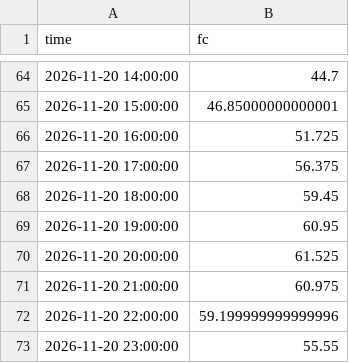
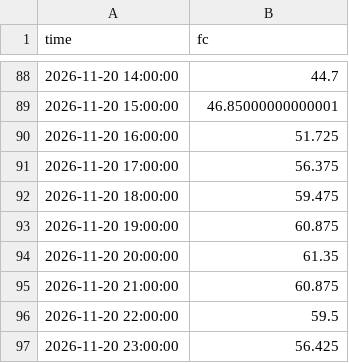
Before and after one commit to lucaslin1-collab/weather-live, a CSV file: data/hourly_fc/KXHIGHDEN.csv, drawn as a sheet; only a part is shown, gaps mark what is left out; the diff covers the shown part only.

```diff
--- a/data/hourly_fc/KXHIGHDEN.csv
+++ b/data/hourly_fc/KXHIGHDEN.csv
@@ -67,7 +91,7 @@ time,fc
 2026-11-20 17:00:00,56.375
-2026-11-20 18:00:00,59.45
-2026-11-20 19:00:00,60.95
-2026-11-20 20:00:00,61.525
-2026-11-20 21:00:00,60.975
-2026-11-20 22:00:00,59.199999999999996
-2026-11-20 23:00:00,55.55
+2026-11-20 18:00:00,59.475
+2026-11-20 19:00:00,60.875
+2026-11-20 20:00:00,61.35
+2026-11-20 21:00:00,60.875
+2026-11-20 22:00:00,59.5
+2026-11-20 23:00:00,56.425
```
Also changed, not shown: 24 added rows elsewhere in this file, data/hourly_fc/KXHIGHCHI.csv, data/hourly_fc/KXHIGHTEWR.csv, 21 other files.
